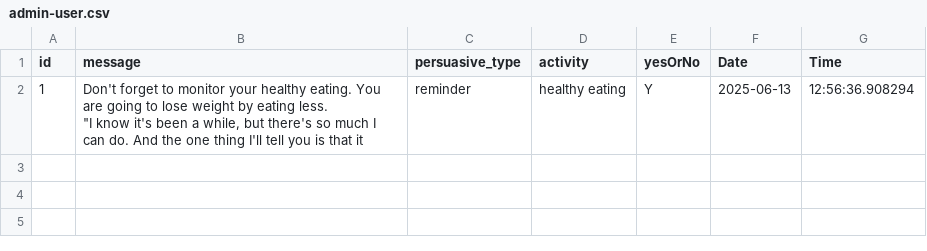
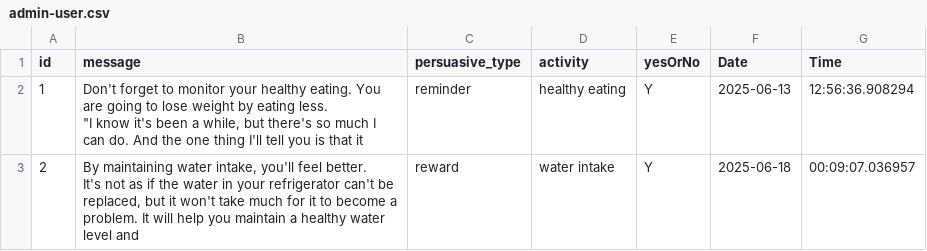
Before and after one commit to zhzhhyzh/PERSIS-api, a CSV file: documents/userPath/admin-user.csv, drawn as a sheet; ↵ is a line break in a cell; the diff names each change by its address in the sheet, - before the commit and + after, or states it on an @@ line.

```diff
--- a/documents/userPath/admin-user.csv
+++ b/documents/userPath/admin-user.csv
+row 3: 2 | By maintaining water intake, you'll feel better. ↵ It's not as if the water in your refrigerator can't be replaced, but it won't take much for it to become a problem. It will help you maintain a healthy water level and | reward | water intake | Y | 2025-06-18 | 00:09:07.036957
```
Also changed, not shown: 6 other files.
